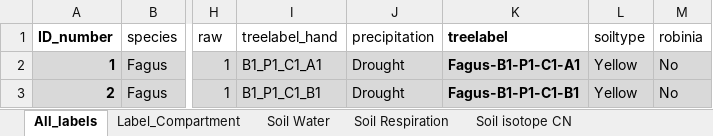
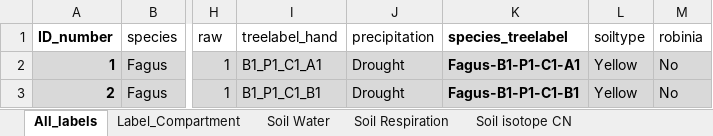
Before and after one commit to padasch/alien_invasion, an Excel workbook: data/raw/data_20251106.xlsx, sheet All_labels, drawn as a sheet; only a part is shown, gaps mark what is left out; values as stored, in another font and other column widths than the file's, no borders; the diff names each change by its address in the sheet, - before the commit and + after, or states it on an @@ line.

Commit message:
bugfixing data cleaning

```diff
--- a/data/raw/data_20251106.xlsx (sheet All_labels)
+++ b/data/raw/data_20251106.xlsx (sheet All_labels)
-K1: treelabel
+K1: species_treelabel
```
Also changed, not shown: 11 other files.
